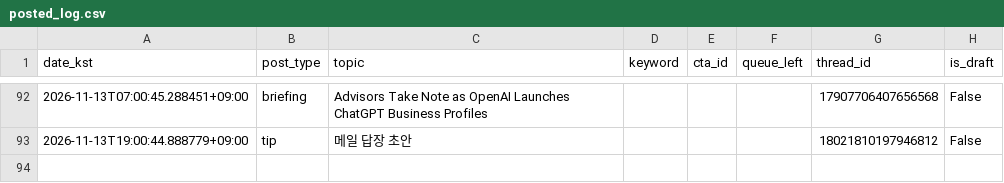
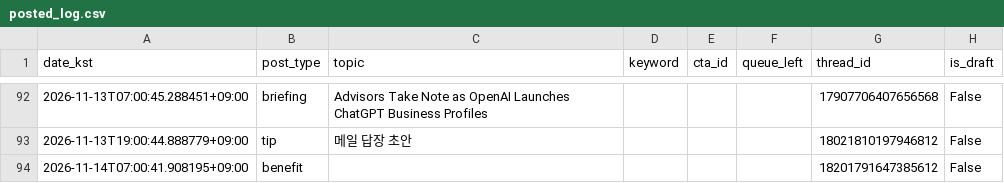
Before and after one commit to sodamsam/sodam-bot, a CSV file: data/posted_log.csv, drawn as a sheet; only a part is shown, gaps mark what is left out; the diff names each change by its address in the sheet, - before the commit and + after, or states it on an @@ line.

```diff
--- a/data/posted_log.csv
+++ b/data/posted_log.csv
+row 94: 2026-11-14T07:00:41.908195+09:00 | benefit |  |  |  |  | 18201791647385612 | False
```
Also changed, not shown: 2 other files.
